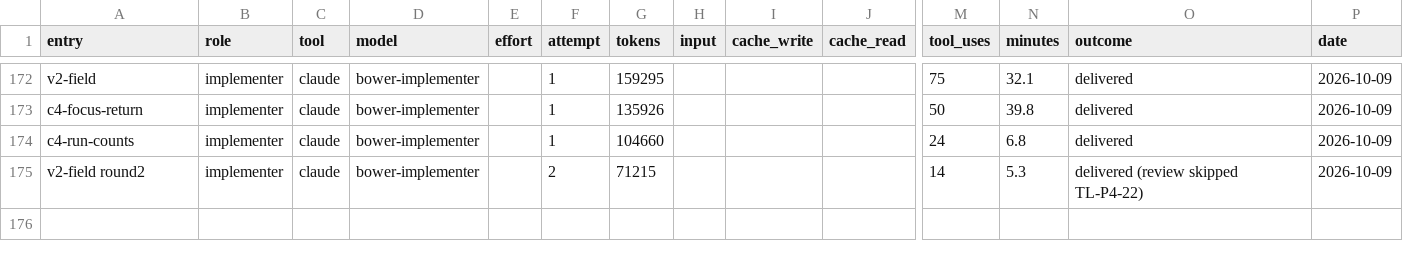
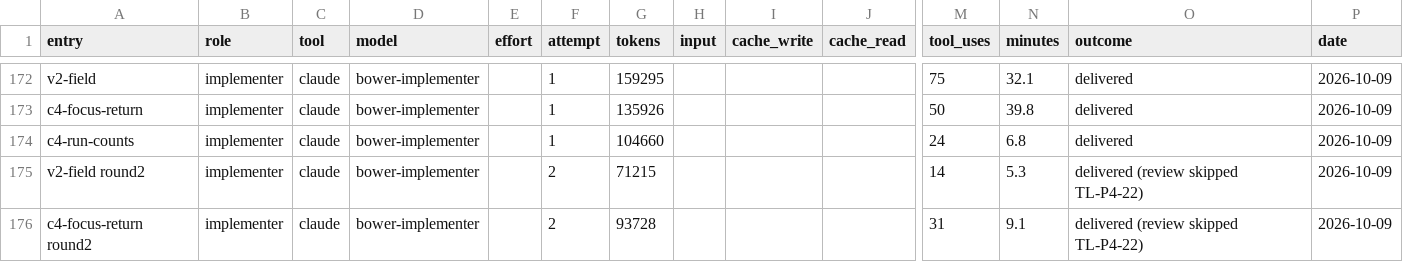
Before and after one commit to deluispablo/bower, a CSV file: harness/tokens.csv, drawn as a sheet; only a part is shown, gaps mark what is left out; rows hold the shown columns only; the diff names each change by its address in the sheet, - before the commit and + after, or states it on an @@ line.

```diff
--- a/harness/tokens.csv
+++ b/harness/tokens.csv
+row 176: c4-focus-return round2 | implementer | claude | bower-implementer |  | 2 | 93728 |  |  |  | 31 | 9.1 | delivered (review skipped TL-P4-22) | 2026-10-09
```
